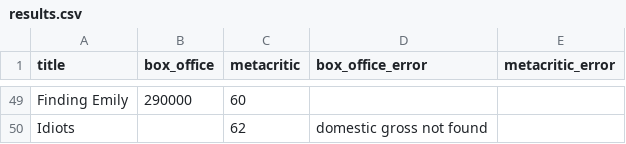
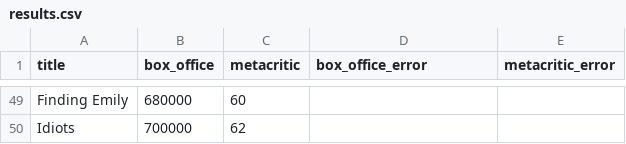
Before and after one commit to damonbayer/big-pic-preview, a CSV file: games/2026-summer/results.csv, drawn as a sheet; only a part is shown, gaps mark what is left out; the diff covers the shown part only; the diff names each change by its address in the sheet, - before the commit and + after, or states it on an @@ line.

```diff
--- a/games/2026-summer/results.csv
+++ b/games/2026-summer/results.csv
-B49 (box_office): 290000
+B49 (box_office): 680000
-B50 (box_office): (empty)
+B50 (box_office): 700000
-D50 (box_office_error): domestic gross not found
+D50 (box_office_error): (empty)
```
Also changed, not shown: 16 edited cells elsewhere in this file.
